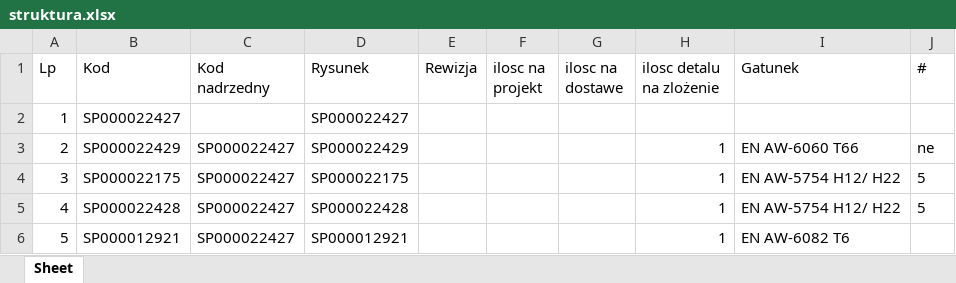
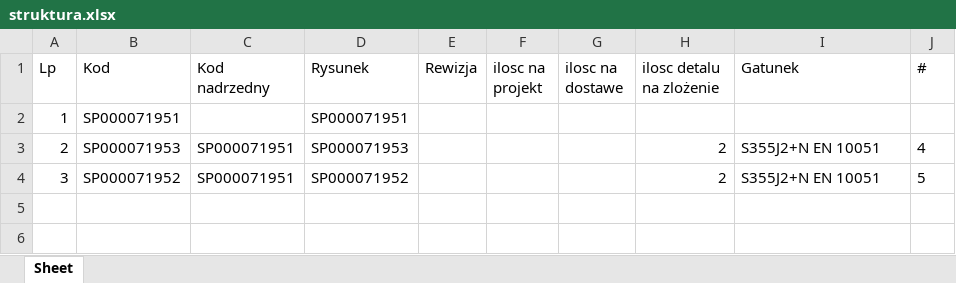
Before and after one commit to lukaszmalinowski14/stadler_ocr, an Excel workbook: struktura.xlsx, sheet Sheet, drawn as a sheet; values as stored, in another font and other column widths than the file's, no borders; the diff names each change by its address in the sheet, - before the commit and + after, or states it on an @@ line.

```diff
--- a/struktura.xlsx (sheet Sheet)
+++ b/struktura.xlsx (sheet Sheet)
-B2 (Kod): SP000022427
+B2 (Kod): SP000071951
-D2 (Rysunek): SP000022427
+D2 (Rysunek): SP000071951
-B3 (Kod): SP000022429
+B3 (Kod): SP000071953
-C3:C4 (Kod nadrzedny): SP000022427
+C3:C4 (Kod nadrzedny): SP000071951
-D3 (Rysunek): SP000022429
+D3 (Rysunek): SP000071953
-H3:H4 (ilosc detalu na zlożenie): 1
+H3:H4 (ilosc detalu na zlożenie): 2
-I3 (Gatunek): EN AW-6060 T66
+I3 (Gatunek): S355J2+N EN 10051
-J3 (#): ne
+J3 (#): 4
-B4 (Kod): SP000022175
+B4 (Kod): SP000071952
-D4 (Rysunek): SP000022175
+D4 (Rysunek): SP000071952
-I4 (Gatunek): EN AW-5754 H12/ H22
+I4 (Gatunek): S355J2+N EN 10051
-row 5: 4 | SP000022428 | SP000022427 | SP000022428 |  |  |  | 1 | EN AW-5754 H12/ H22 | 5
-row 6: 5 | SP000012921 | SP000022427 | SP000012921 |  |  |  | 1 | EN AW-6082 T6
```
Also changed, not shown: zakupy.xlsx, 3 other files.
